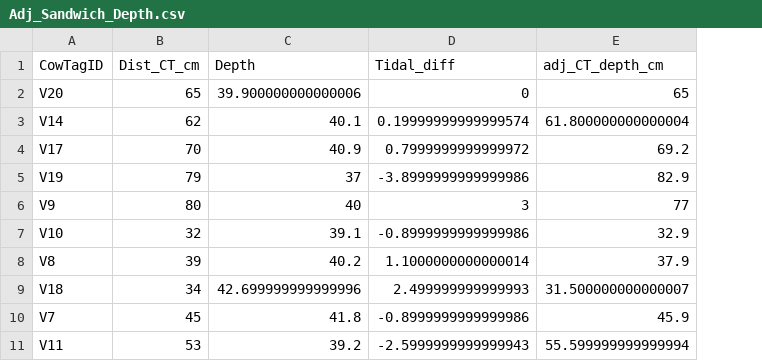
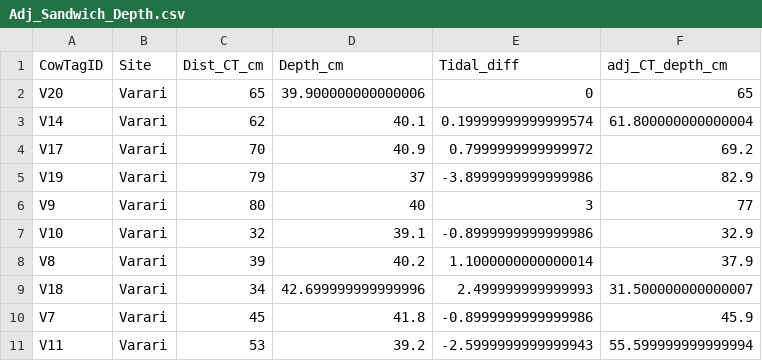
Before and after one commit to dbarnas/Community_Functional_Diversity, a CSV file: Data/Adj_Sandwich_Depth.csv, drawn as a sheet; only a part is shown; addresses are those after the commit; the diff covers the shown part only; the diff names each change by its address in the sheet, - before the commit and + after, or states it on an @@ line.

Commit message:
include cabral plate depths

```diff
--- a/Data/Adj_Sandwich_Depth.csv
+++ b/Data/Adj_Sandwich_Depth.csv
+column B (Site), rows 2-11: all Varari
-D1: Depth
+D1: Depth_cm
```
Also changed, not shown: 21 added rows elsewhere in this file, 1 other file.
